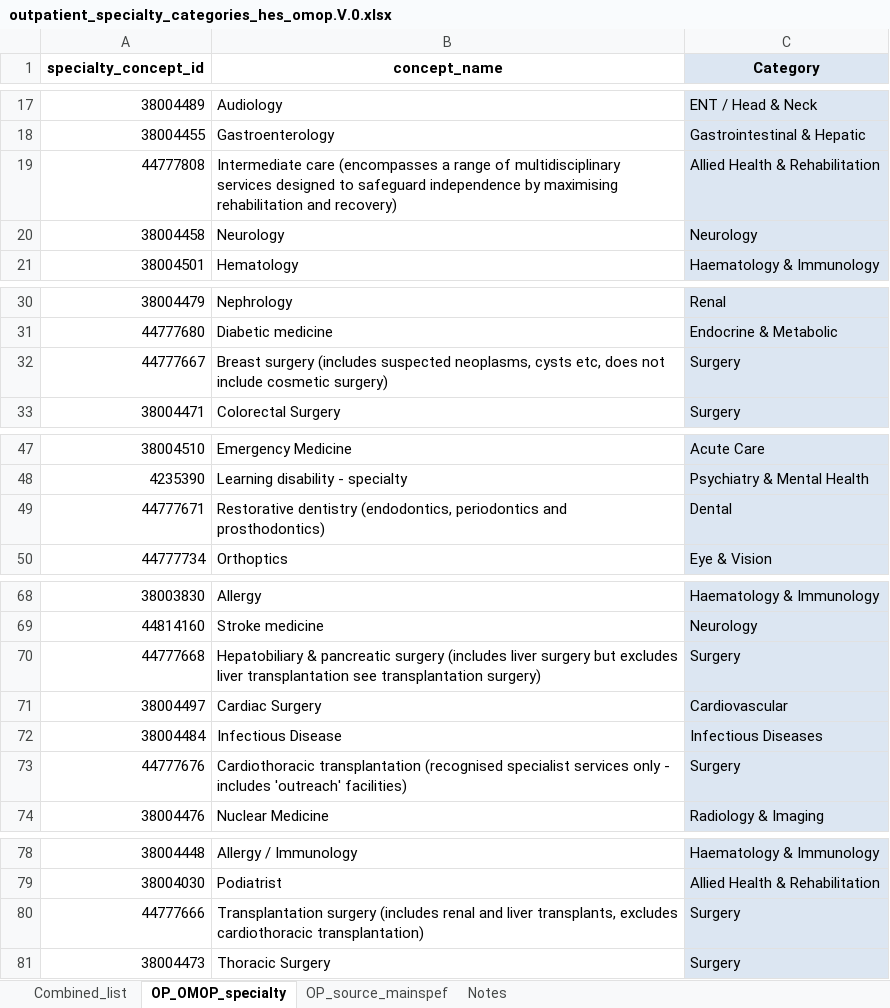
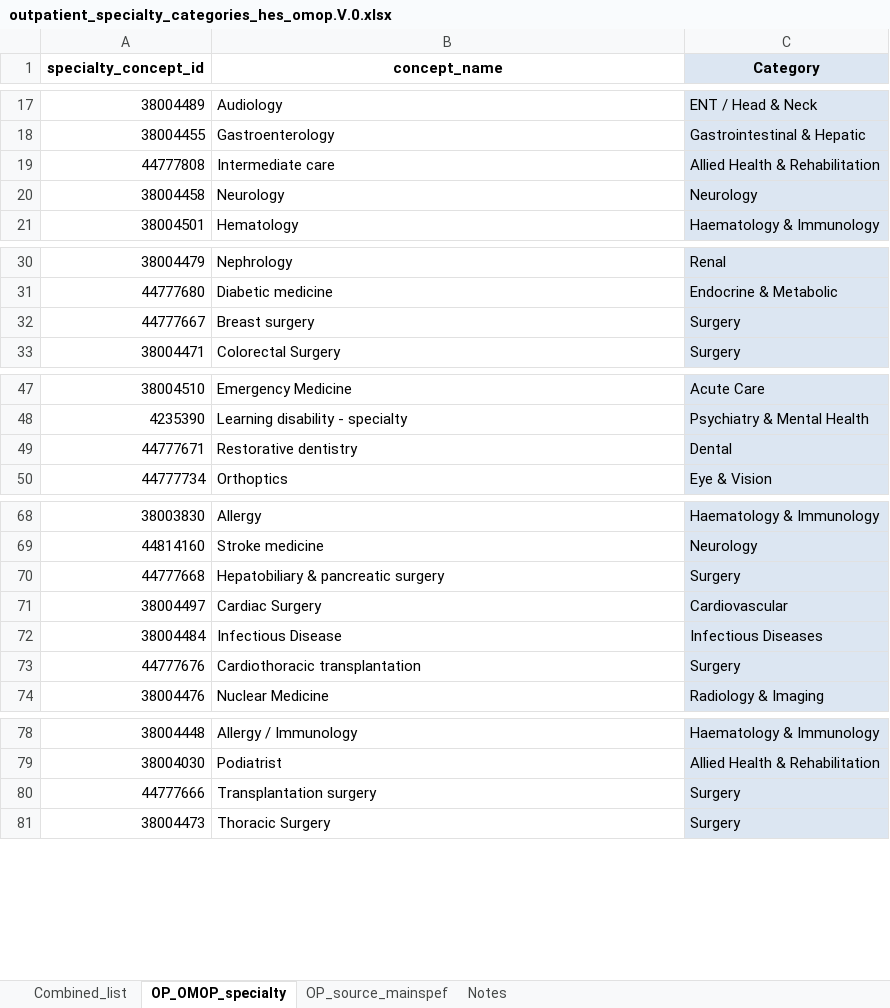
Before and after one commit to HEOR-NDORMS/OMOP-Validation-Study, an Excel workbook: outpatient_specialty_categories_hes_omop.V.0.xlsx, sheet OP_OMOP_specialty, drawn as a sheet; only a part is shown, gaps mark what is left out; values as stored, in another font and other column widths than the file's, no borders; the diff covers the shown part only; the diff names each change by its address in the sheet, - before the commit and + after, or states it on an @@ line.

Commit message:
Update outpatient_specialty_categories_hes_omop.V.0.xlsx

```diff
--- a/outpatient_specialty_categories_hes_omop.V.0.xlsx (sheet OP_OMOP_specialty)
+++ b/outpatient_specialty_categories_hes_omop.V.0.xlsx (sheet OP_OMOP_specialty)
-B19 (concept_name): Intermediate care (encompasses a range of multidisciplinary services designed to safeguard independence by maximising rehabilitation and recovery)
+B19 (concept_name): Intermediate care
-B32 (concept_name): Breast surgery (includes suspected neoplasms, cysts etc, does not include cosmetic surgery)
+B32 (concept_name): Breast surgery
-B49 (concept_name): Restorative dentistry (endodontics, periodontics and prosthodontics)
+B49 (concept_name): Restorative dentistry
-B70 (concept_name): …pancreatic surgery (includes liver surgery but excludes liver transplantation see transplantation surgery)
+B70 (concept_name): …pancreatic surgery
-B73 (concept_name): Cardiothoracic transplantation (recognised specialist services only - includes 'outreach' facilities)
+B73 (concept_name): Cardiothoracic transplantation
-B80 (concept_name): Transplantation surgery (includes renal and liver transplants, excludes cardiothoracic transplantation)
+B80 (concept_name): Transplantation surgery
```
Also changed, not shown: 2 edited cells elsewhere in this sheet.
